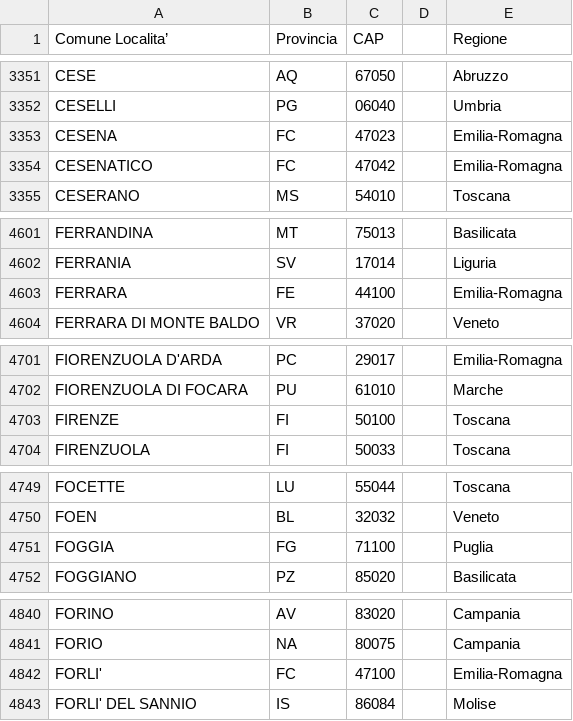
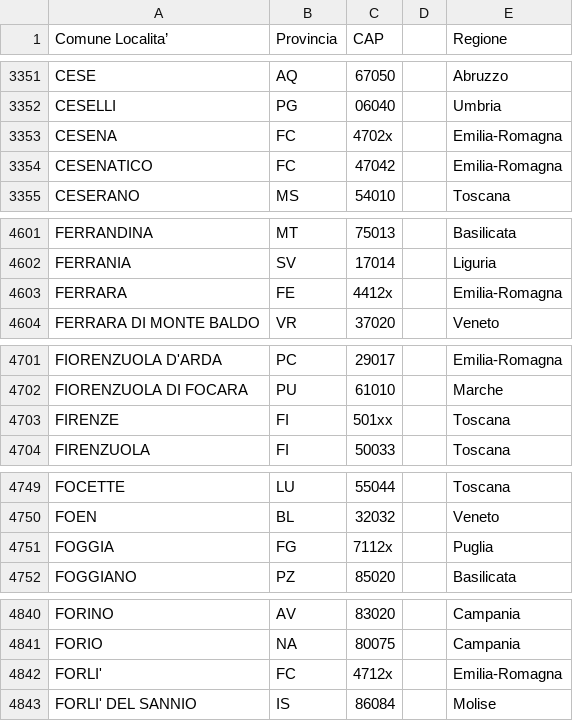
Before and after one commit to ozneroL541/Climate_Monitoring_A, a CSV file: data/comuni-localita-cap-italia.csv, drawn as a sheet; only a part is shown, gaps mark what is left out; the diff covers the shown part only.

```diff
--- a/data/comuni-localita-cap-italia.csv
+++ b/data/comuni-localita-cap-italia.csv
@@ -3352,3 +3352,3 @@ CESE,AQ,67050,,Abruzzo
 CESELLI,PG,06040,,Umbria
-CESENA,FC,47023,,Emilia-Romagna
+CESENA,FC,4702x,,Emilia-Romagna
 CESENATICO,FC,47042,,Emilia-Romagna
@@ -4602,3 +4602,3 @@ FERRANDINA,MT,75013,,Basilicata
 FERRANIA,SV,17014,,Liguria
-FERRARA,FE,44100,,Emilia-Romagna
+FERRARA,FE,4412x,,Emilia-Romagna
 FERRARA DI MONTE BALDO,VR,37020,,Veneto
@@ -4702,3 +4702,3 @@ FIORENZUOLA D'ARDA,PC,29017,,Emilia-Romagna
 FIORENZUOLA DI FOCARA,PU,61010,,Marche
-FIRENZE,FI,50100,,Toscana
+FIRENZE,FI,501xx,,Toscana
 FIRENZUOLA,FI,50033,,Toscana
@@ -4750,3 +4750,3 @@ FOCETTE,LU,55044,,Toscana
 FOEN,BL,32032,,Veneto
-FOGGIA,FG,71100,,Puglia
+FOGGIA,FG,7112x,,Puglia
 FOGGIANO,PZ,85020,,Basilicata
@@ -4841,3 +4841,3 @@ FORINO,AV,83020,,Campania
 FORIO,NA,80075,,Campania
-FORLI',FC,47100,,Emilia-Romagna
+FORLI',FC,4712x,,Emilia-Romagna
 FORLI' DEL SANNIO,IS,86084,,Molise
```
Also changed, not shown: 36 edited cells elsewhere in this file, 1 other file.
